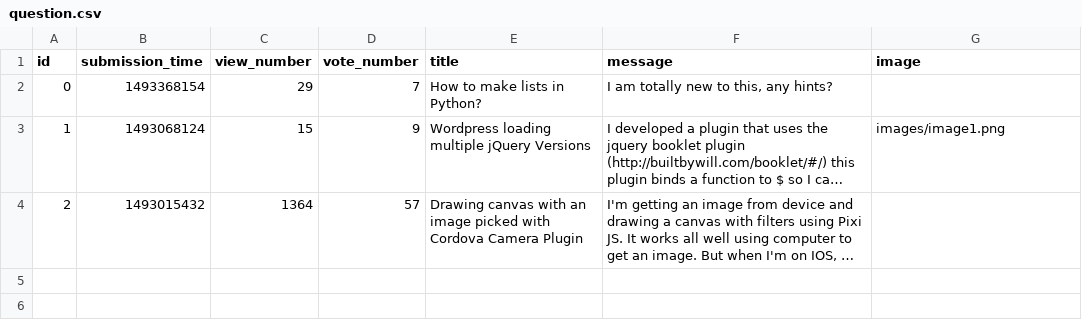
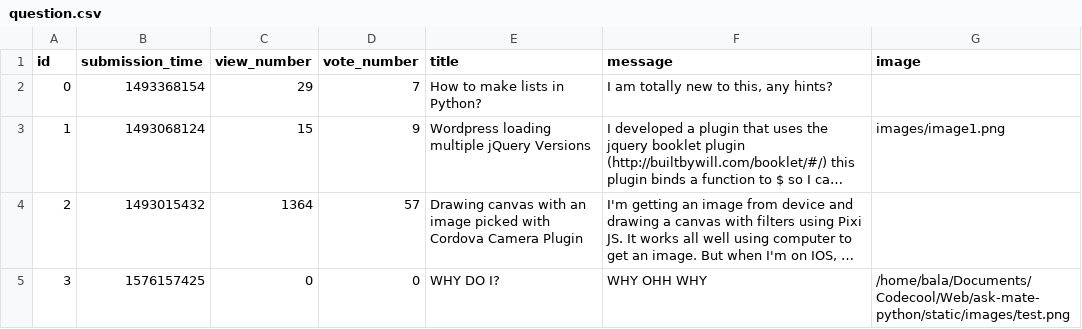
Before and after one commit to tothmate911/ask-mate-python, a CSV file: sample_data/question.csv, drawn as a sheet; long unchanged cells end in …; the diff names each change by its address in the sheet, - before the commit and + after, or states it on an @@ line.

Commit message:
Design GOOD Image upload working

```diff
--- a/sample_data/question.csv
+++ b/sample_data/question.csv
+row 5: 3 | 1576157425 | 0 | 0 | WHY DO I? | WHY OHH WHY | /home/bala/Documents/Codecool/Web/ask-mate-python/static/images/test.png
```
Also changed, not shown: 4 other files.
